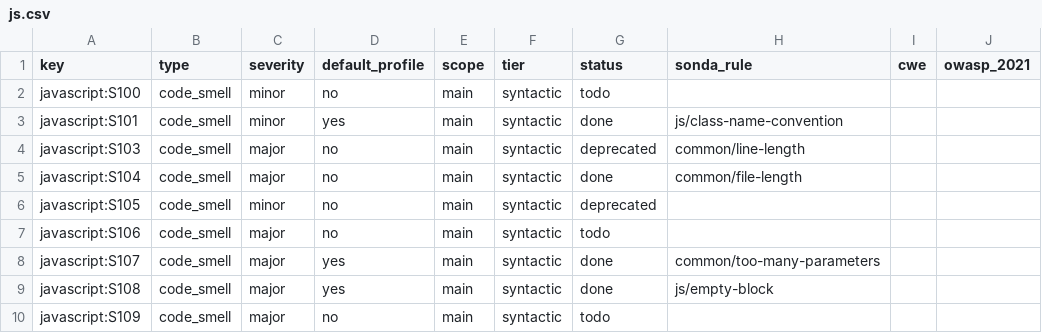
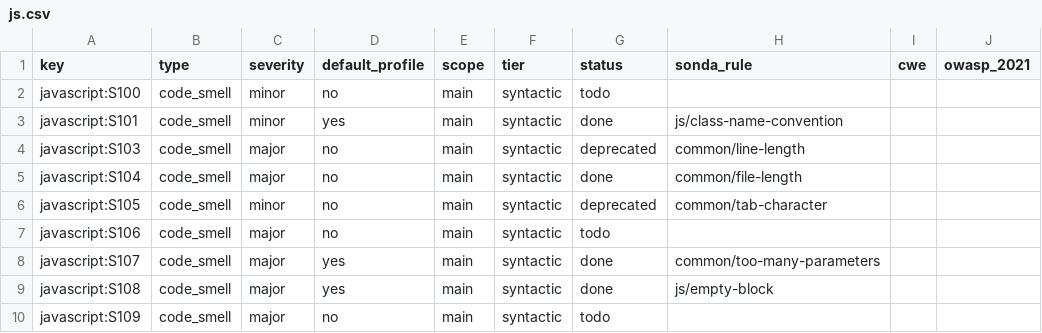
Before and after one commit to lvaoliveira/sonda, a CSV file: docs/sonar-parity/js.csv, drawn as a sheet; only a part is shown.

```diff
--- a/docs/sonar-parity/js.csv
+++ b/docs/sonar-parity/js.csv
@@ -5,3 +5,3 @@ javascript:S103,code_smell,major,no,main,syntactic,deprecated,common/line-length
 javascript:S104,code_smell,major,no,main,syntactic,done,common/file-length,,
-javascript:S105,code_smell,minor,no,main,syntactic,deprecated,,,
+javascript:S105,code_smell,minor,no,main,syntactic,deprecated,common/tab-character,,
 javascript:S106,code_smell,major,no,main,syntactic,todo,,,
```
Also changed, not shown: docs/sonar-parity/java.csv, docs/sonar-parity/ts.csv, 11 other files.
